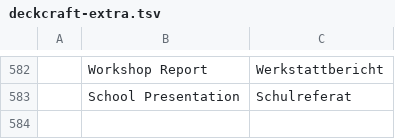
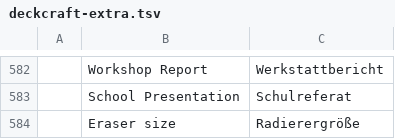
Before and after one commit to QuadrixYT18/deckcraft, a TSV file: i18n/de/deckcraft-extra.tsv, drawn as a sheet; only a part is shown, gaps mark what is left out.

```diff
--- a/i18n/de/deckcraft-extra.tsv
+++ b/i18n/de/deckcraft-extra.tsv
@@ -583 +583,2 @@
 	School Presentation	Schulreferat
+	Eraser size	Radierergröße
```
Also changed, not shown: 3 other files.
